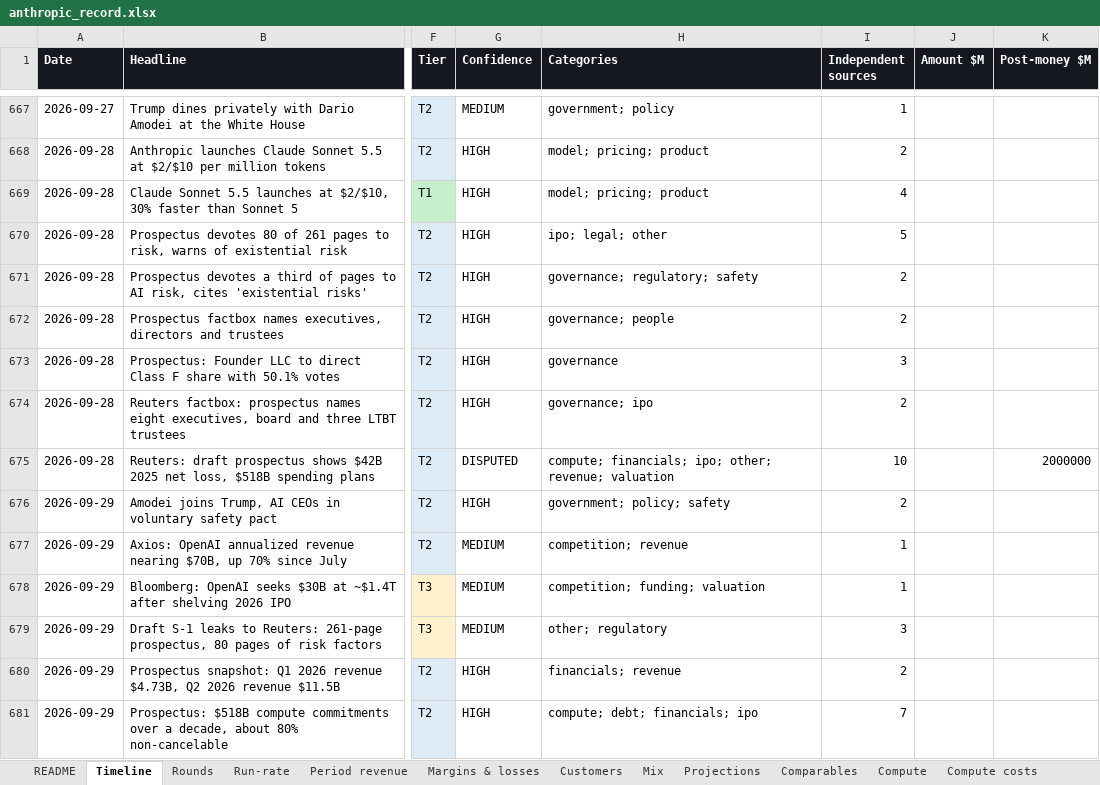
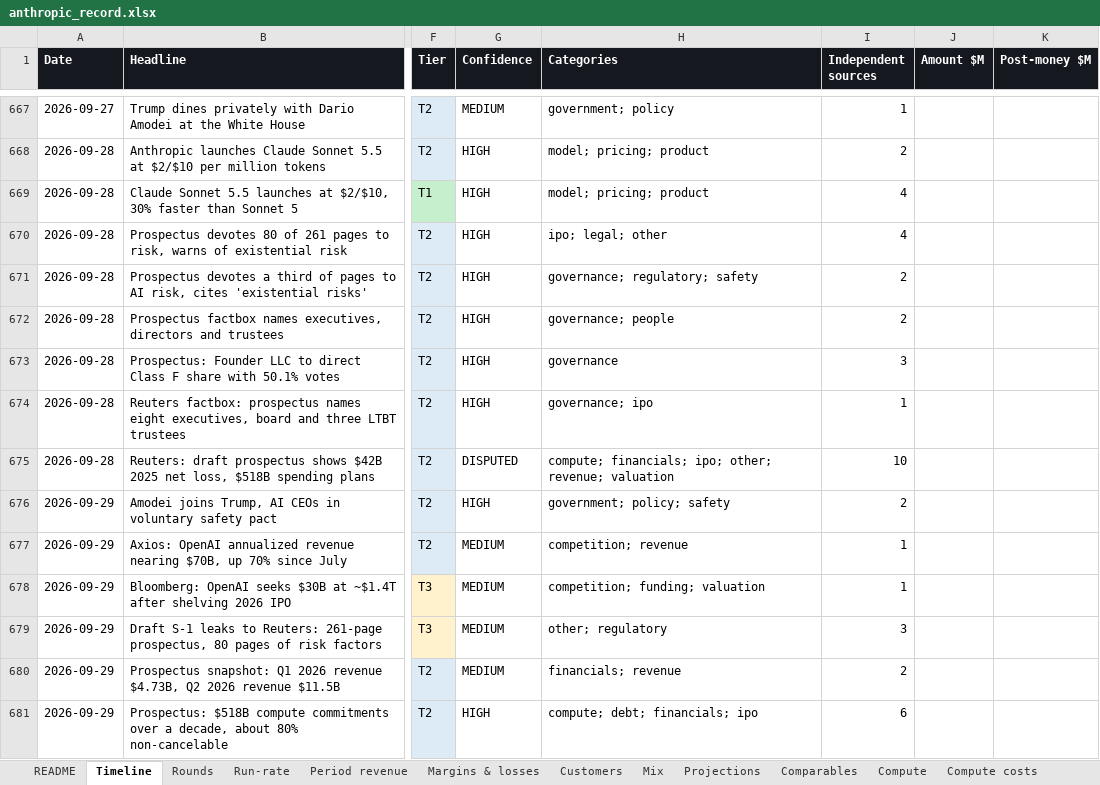
Before and after one commit to HRPB-SA/pitchbook-analyst-agent, an Excel workbook: data/anthropic_record.xlsx, sheet Timeline, drawn as a sheet; only a part is shown, gaps mark what is left out; values as stored, in another font and other column widths than the file's, no borders; the diff covers the shown part only; the diff names each change by its address in the sheet, - before the commit and + after, or states it on an @@ line.

```diff
--- a/data/anthropic_record.xlsx (sheet Timeline)
+++ b/data/anthropic_record.xlsx (sheet Timeline)
-I670 (Independent sources): 5
+I670 (Independent sources): 4
-I674 (Independent sources): 2
+I674 (Independent sources): 1
-K675 (Post-money $M): 2000000
+K675 (Post-money $M): (empty)
-G680 (Confidence): HIGH
+G680 (Confidence): MEDIUM
-I681 (Independent sources): 7
+I681 (Independent sources): 6
```
Also changed, not shown: 152 edited cells elsewhere in this sheet, sheet Validation ledger, sheet README, 6 other files.
